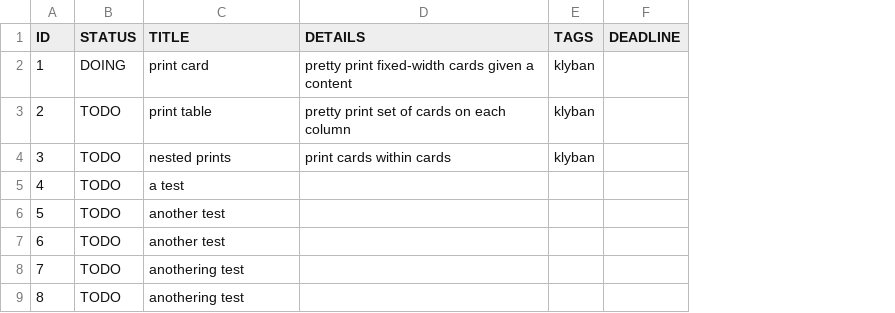
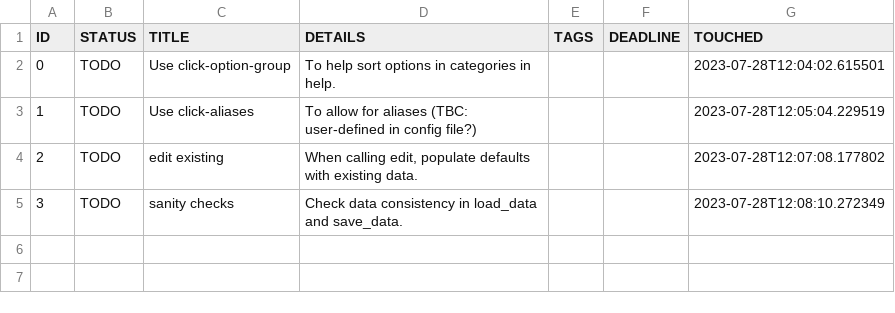
Before and after one commit to nojhan/taskwarrior-deluxe, a CSV file: .klyban.csv, drawn as a sheet; removed rows and columns are numbered as before the commit, all else as after; the diff names each change by its address in the sheet, - before the commit and + after, or states it on an @@ line.

Commit message:
feat: add `status`
- real .klyban.csv
- real .klyban.conf

```diff
--- a/.klyban.csv
+++ b/.klyban.csv
+column G (TOUCHED), rows 3-5: 2023-07-28T12:05:04.229519 | 2023-07-28T12:07:08.177802 | 2023-07-28T12:08:10.272349
+row 2: 0 | TODO | Use click-option-group | To help sort options in categories in help. |  |  | 2023-07-28T12:04:02.615501
-B3 (STATUS): DOING
+B3 (STATUS): TODO
-C3 (TITLE): print card
+C3 (TITLE): Use click-aliases
-D3 (DETAILS): pretty print fixed-width cards given a content
+D3 (DETAILS): To allow for aliases (TBC: user-defined in config file?)
-E3:E5 (TAGS): klyban
+E3:E5 (TAGS): (empty)
-C4 (TITLE): print table
+C4 (TITLE): edit existing
-D4 (DETAILS): pretty print set of cards on each column
+D4 (DETAILS): When calling edit, populate defaults with existing data.
-C5 (TITLE): nested prints
+C5 (TITLE): sanity checks
-D5 (DETAILS): print cards within cards
+D5 (DETAILS): Check data consistency in load_data and save_data.
-row 5: 4 | TODO | a test
-row 6: 5 | TODO | another test
-row 7: 6 | TODO | another test
-row 8: 7 | TODO | anothering test
-row 9: 8 | TODO | anothering test
```
Also changed, not shown: 2 other files.
